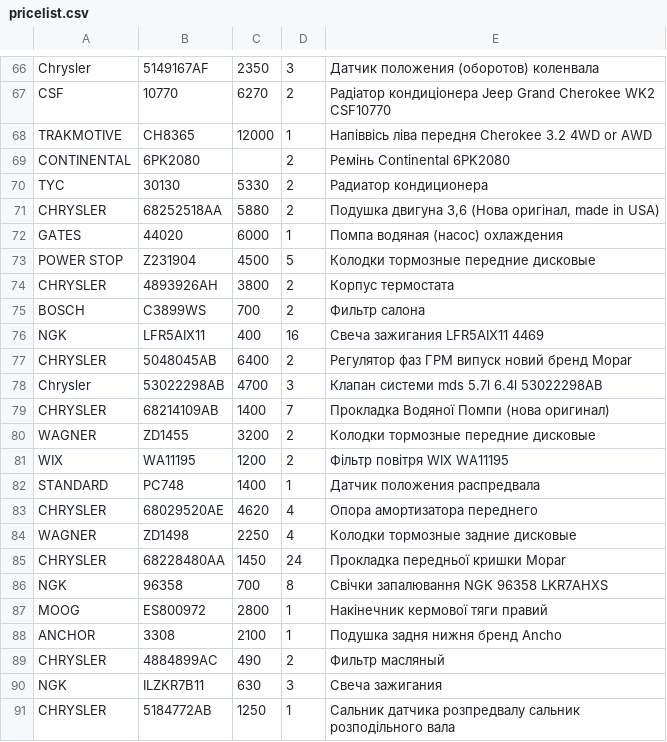
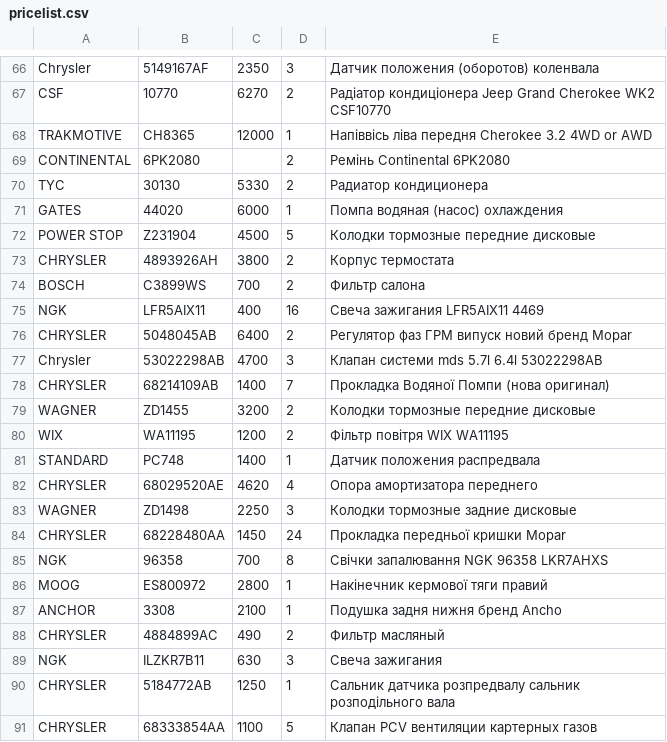
Before and after one commit to xvalikan/avtopro-pricelist, a CSV file: pricelist.csv, drawn as a sheet; only a part is shown, gaps mark what is left out; the shorter side is filled out with more unchanged rows.

```diff
--- a/pricelist.csv
+++ b/pricelist.csv
@@ -70,3 +70,2 @@ CONTINENTAL;6PK2080;;2;Ремінь Continental 6PK2080
 TYC;30130;5330;2;Радиатор кондиционера
-CHRYSLER;68252518AA;5880;2;Подушка двигуна 3,6 (Нова оригінал, made in USA)
 GATES;44020;6000;1;Помпа водяная (насос) охлаждения
@@ -83,3 +82,3 @@ STANDARD;PC748;1400;1;Датчик положения распредвала
 CHRYSLER;68029520AE;4620;4;Опора амортизатора переднего
-WAGNER;ZD1498;2250;4;Колодки тормозные задние дисковые
+WAGNER;ZD1498;2250;3;Колодки тормозные задние дисковые
 CHRYSLER;68228480AA;1450;24;Прокладка передньої кришки Mopar
```
